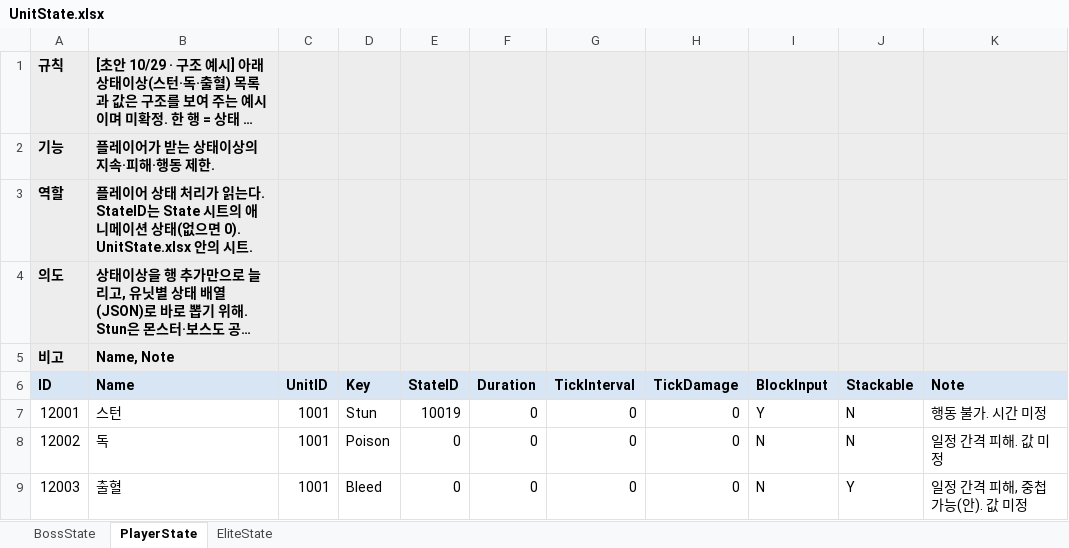
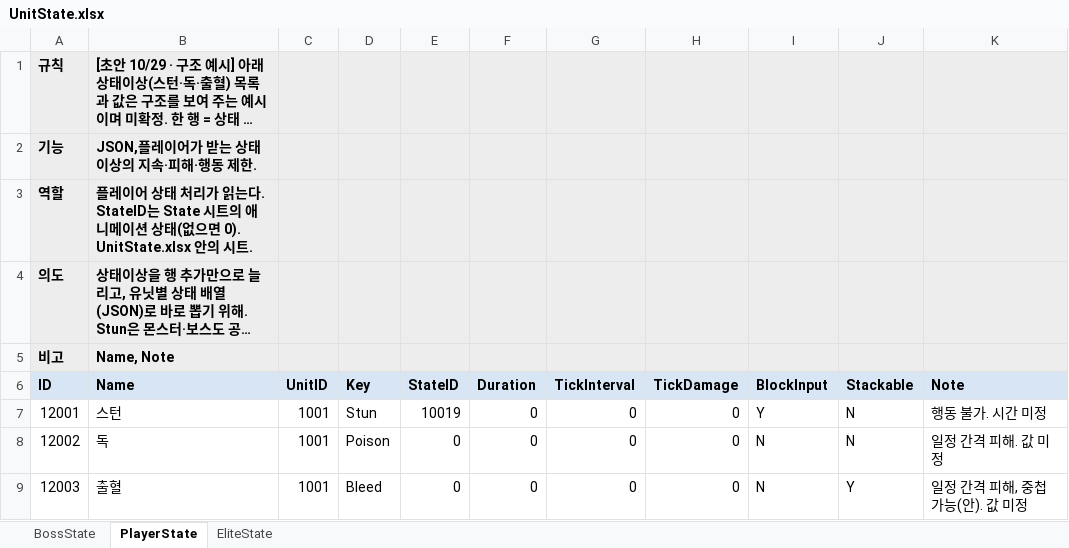
Before and after one commit to hyunho9228-web/DataSheet, an Excel workbook: tables/UnitState.xlsx, sheet PlayerState, drawn as a sheet; long unchanged cells end in …; values as stored, in another font and other column widths than the file's, no borders; the diff names each change by its address in the sheet, - before the commit and + after, or states it on an @@ line.

```diff
--- a/tables/UnitState.xlsx (sheet PlayerState)
+++ b/tables/UnitState.xlsx (sheet PlayerState)
-B2 (Name): 플레이어가 받는 상태이상의 지속·피해·행동 제한.
+B2 (Name): JSON,플레이어가 받는 상태이상의 지속·피해·행동 제한.
```
Also changed, not shown: sheet EliteState, sheet BossState, tables/Attack.xlsx, tables/REGISTRY.xlsx, 10 other files.
